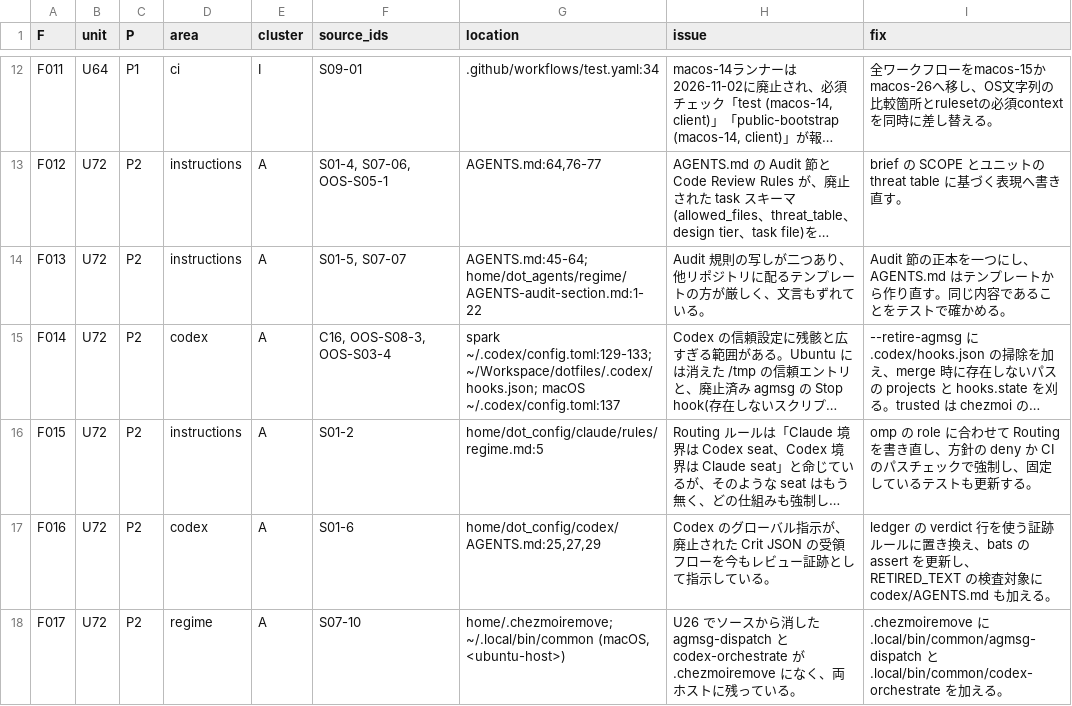
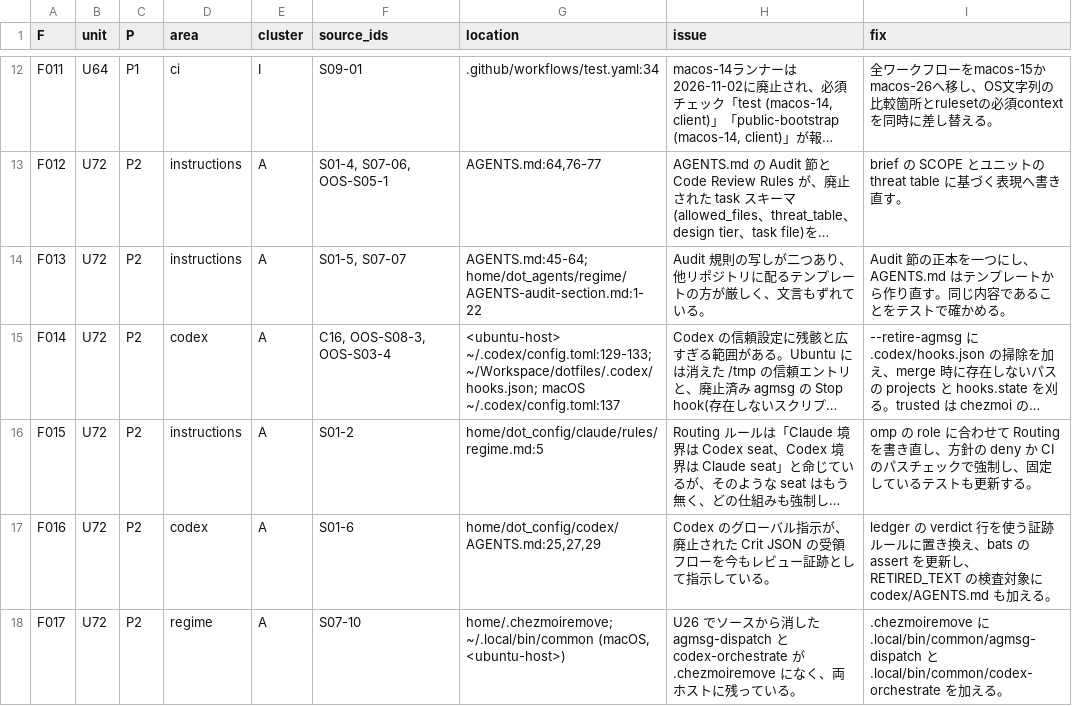
Before and after one commit to mryfmo/dotfiles, a TSV file: .orchestration/orchestrate/regime-cutover/phase-r-assignments.tsv, drawn as a sheet; only a part is shown, gaps mark what is left out; long unchanged cells end in …; the diff covers the shown part only; the diff names each change by its address in the sheet, - before the commit and + after, or states it on an @@ line.

Commit message:
chore(records): redact the Ubuntu host name in sync 11

```diff
--- a/.orchestration/orchestrate/regime-cutover/phase-r-assignments.tsv
+++ b/.orchestration/orchestrate/regime-cutover/phase-r-assignments.tsv
-G15 (location): spark ~/.codex/config.toml:129-133; ~/Workspace/dotfiles/.codex/hooks.json;…
+G15 (location): <ubuntu-host> ~/.codex/config.toml:129-133; ~/Workspace/dotfiles/.codex/hooks.json;…
```
Also changed, not shown: 5 edited cells elsewhere in this file, .orchestration/orchestrate/regime-cutover/units.tsv, 1 other file.
